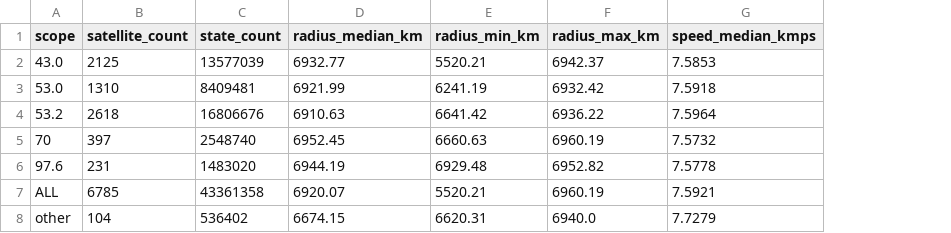
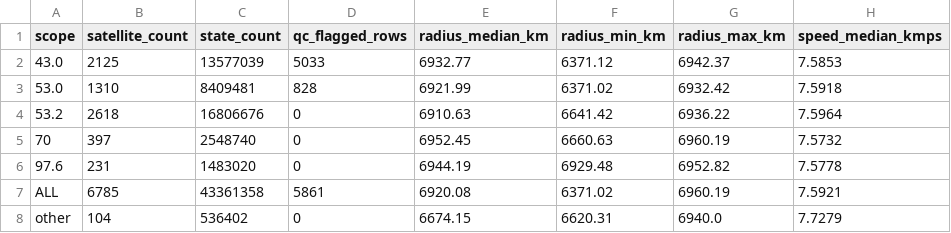
Before and after one commit to sjtugzx/madLEO, a CSV file: experiments/starlink/starlink_ephemeris_distribution.csv, drawn as a sheet; only a part is shown; addresses are those after the commit; the diff names each change by its address in the sheet, - before the commit and + after, or states it on an @@ line.

```diff
--- a/experiments/starlink/starlink_ephemeris_distribution.csv
+++ b/experiments/starlink/starlink_ephemeris_distribution.csv
+column D (qc_flagged_rows), rows 2-8: 5033 | 828 | 0 | 0 | 0 | 5861 | 0
-F2 (radius_min_km): 5520.21
+F2 (radius_min_km): 6371.12
-F3 (radius_min_km): 6241.19
+F3 (radius_min_km): 6371.02
-E7 (radius_median_km): 6920.07
+E7 (radius_median_km): 6920.08
-F7 (radius_min_km): 5520.21
+F7 (radius_min_km): 6371.02
```
Also changed, not shown: experiments/starlink/schema_audit.csv, experiments/starlink/starlink_tle_step_candidates.csv, 22 other files.
